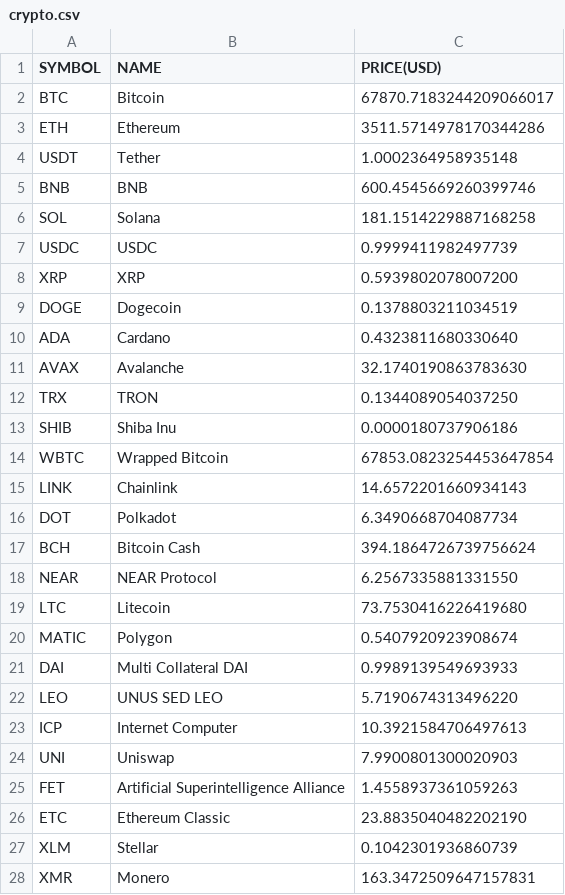
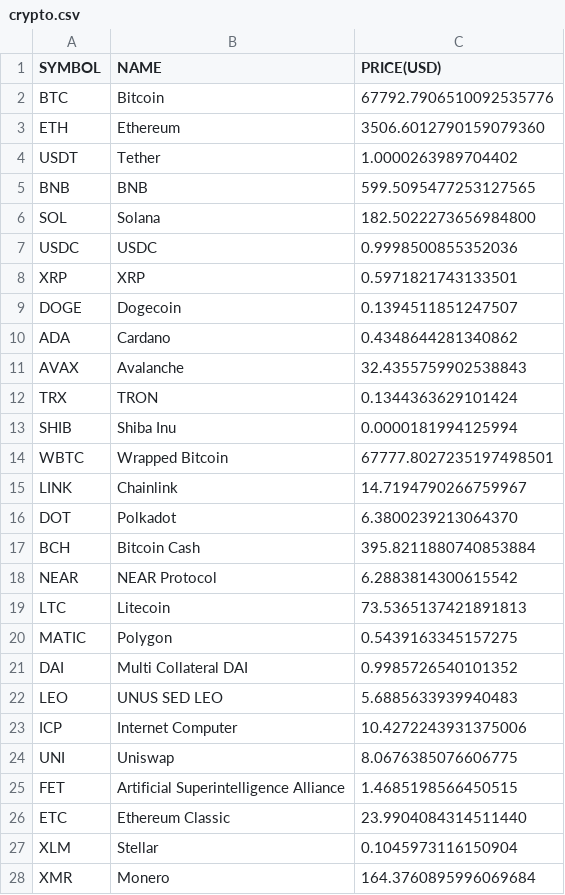
Before and after one commit to chrisliti/Crypto-Test, a CSV file: crypto.csv, drawn as a sheet; only a part is shown; the diff covers the shown part only.

Commit message:
updated data

```diff
--- a/crypto.csv
+++ b/crypto.csv
@@ -1,28 +1,28 @@
 SYMBOL,NAME,PRICE(USD)
-BTC,Bitcoin,67870.7183244209066017
-ETH,Ethereum,3511.5714978170344286
-USDT,Tether,1.0002364958935148
-BNB,BNB,600.4545669260399746
-SOL,Solana,181.1514229887168258
-USDC,USDC,0.9999411982497739
-XRP,XRP,0.5939802078007200
-DOGE,Dogecoin,0.1378803211034519
-ADA,Cardano,0.4323811680330640
-AVAX,Avalanche,32.1740190863783630
-TRX,TRON,0.1344089054037250
-SHIB,Shiba Inu,0.0000180737906186
-WBTC,Wrapped Bitcoin,67853.0823254453647854
-LINK,Chainlink,14.6572201660934143
-DOT,Polkadot,6.3490668704087734
-BCH,Bitcoin Cash,394.1864726739756624
-NEAR,NEAR Protocol,6.2567335881331550
-LTC,Litecoin,73.7530416226419680
-MATIC,Polygon,0.5407920923908674
-DAI,Multi Collateral DAI,0.9989139549693933
-LEO,UNUS SED LEO,5.7190674313496220
-ICP,Internet Computer,10.3921584706497613
-UNI,Uniswap,7.9900801300020903
-FET,Artificial Superintelligence Alliance,1.4558937361059263
-ETC,Ethereum Classic,23.8835040482202190
-XLM,Stellar,0.1042301936860739
-XMR,Monero,163.3472509647157831
+BTC,Bitcoin,67792.7906510092535776
+ETH,Ethereum,3506.6012790159079360
+USDT,Tether,1.0000263989704402
+BNB,BNB,599.5095477253127565
+SOL,Solana,182.5022273656984800
+USDC,USDC,0.9998500855352036
+XRP,XRP,0.5971821743133501
+DOGE,Dogecoin,0.1394511851247507
+ADA,Cardano,0.4348644281340862
+AVAX,Avalanche,32.4355759902538843
+TRX,TRON,0.1344363629101424
+SHIB,Shiba Inu,0.0000181994125994
+WBTC,Wrapped Bitcoin,67777.8027235197498501
+LINK,Chainlink,14.7194790266759967
+DOT,Polkadot,6.3800239213064370
+BCH,Bitcoin Cash,395.8211880740853884
+NEAR,NEAR Protocol,6.2883814300615542
+LTC,Litecoin,73.5365137421891813
+MATIC,Polygon,0.5439163345157275
+DAI,Multi Collateral DAI,0.9985726540101352
+LEO,UNUS SED LEO,5.6885633939940483
+ICP,Internet Computer,10.4272243931375006
+UNI,Uniswap,8.0676385076606775
+FET,Artificial Superintelligence Alliance,1.4685198566450515
+ETC,Ethereum Classic,23.9904084314511440
+XLM,Stellar,0.1045973116150904
+XMR,Monero,164.3760895996069684
```
Also changed, not shown: 11 added rows, 11 removed rows and 62 edited cells elsewhere in this file, crypto dated.csv.
